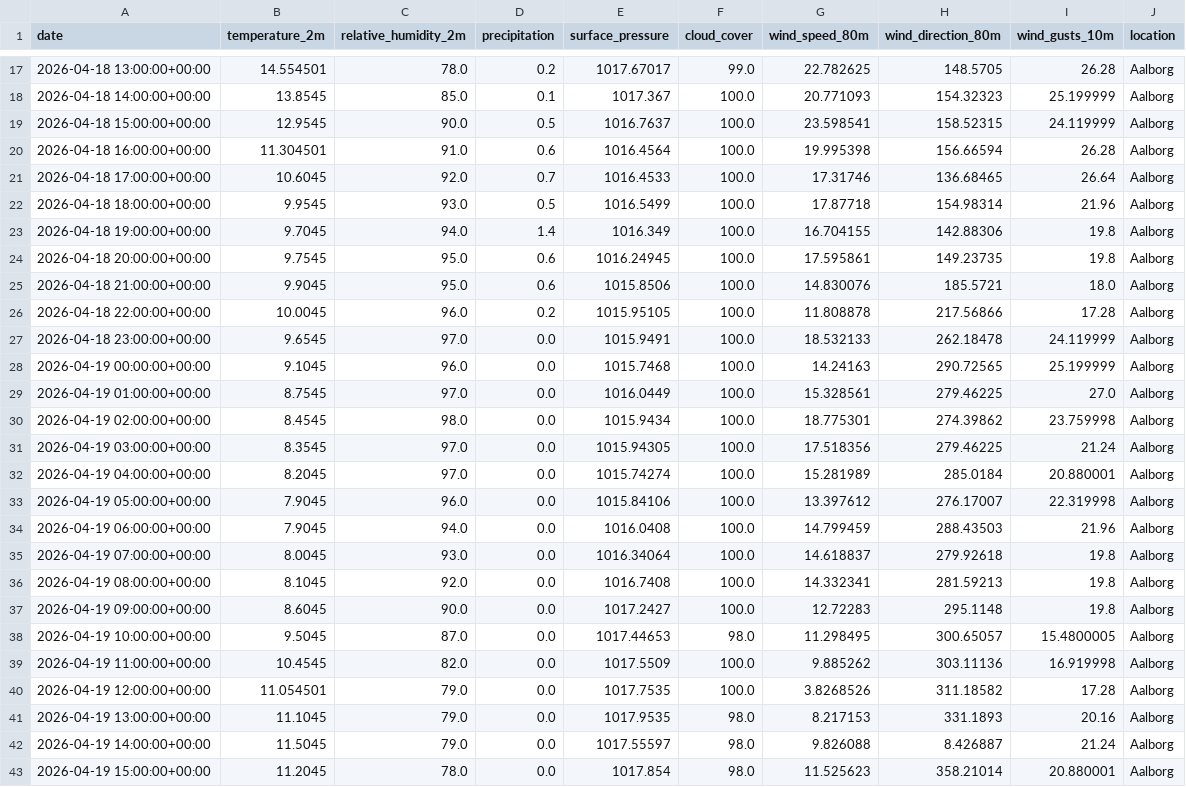
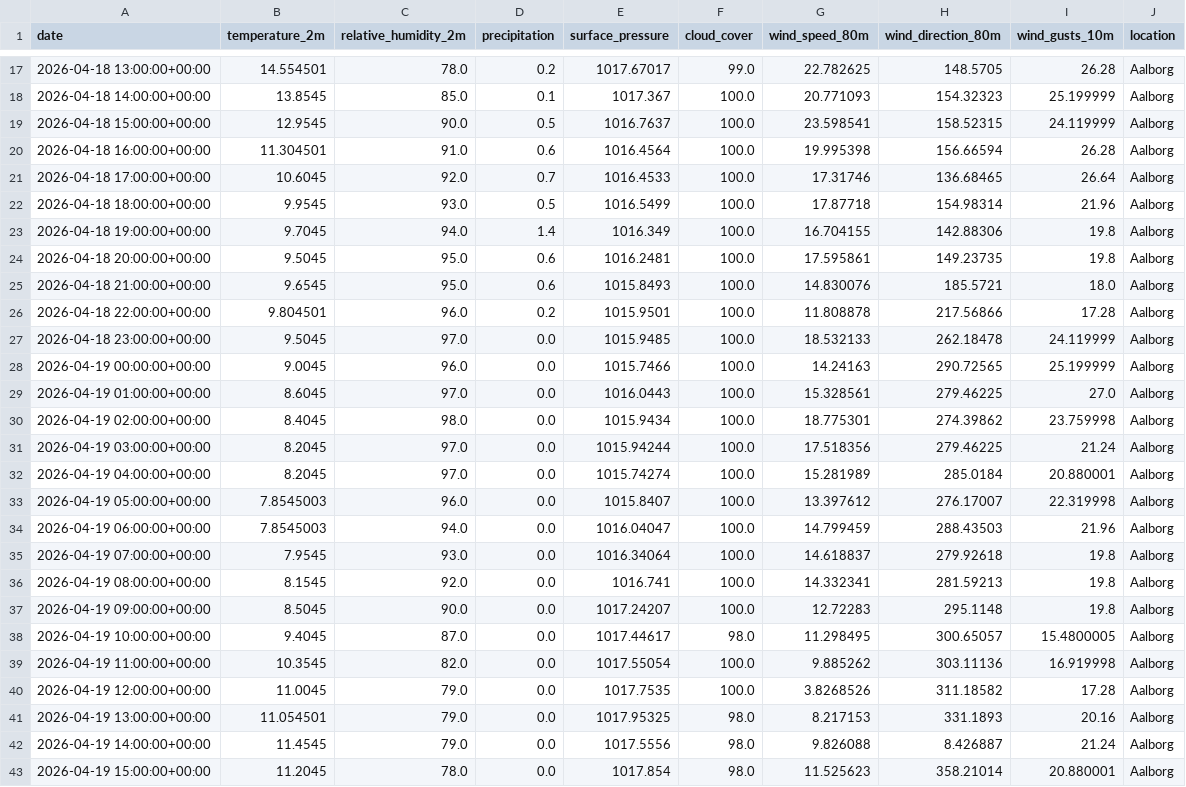
Before and after one commit to albuter99/prueba, a CSV file: artifacts/processed/weather_forecast.csv, drawn as a sheet; only a part is shown, gaps mark what is left out; the diff covers the shown part only.

```diff
--- a/artifacts/processed/weather_forecast.csv
+++ b/artifacts/processed/weather_forecast.csv
@@ -23,21 +23,21 @@ date,temperature_2m,relative_humidity_2m,precipitation,surface_pressure,cloud_co
 2026-04-18 19:00:00+00:00,9.7045,94.0,1.4,1016.349,100.0,16.704155,142.88306,19.8,Aalborg
-2026-04-18 20:00:00+00:00,9.7545,95.0,0.6,1016.24945,100.0,17.595861,149.23735,19.8,Aalborg
-2026-04-18 21:00:00+00:00,9.9045,95.0,0.6,1015.8506,100.0,14.830076,185.5721,18.0,Aalborg
-2026-04-18 22:00:00+00:00,10.0045,96.0,0.2,1015.95105,100.0,11.808878,217.56866,17.28,Aalborg
-2026-04-18 23:00:00+00:00,9.6545,97.0,0.0,1015.9491,100.0,18.532133,262.18478,24.119999,Aalborg
-2026-04-19 00:00:00+00:00,9.1045,96.0,0.0,1015.7468,100.0,14.24163,290.72565,25.199999,Aalborg
-2026-04-19 01:00:00+00:00,8.7545,97.0,0.0,1016.0449,100.0,15.328561,279.46225,27.0,Aalborg
-2026-04-19 02:00:00+00:00,8.4545,98.0,0.0,1015.9434,100.0,18.775301,274.39862,23.759998,Aalborg
-2026-04-19 03:00:00+00:00,8.3545,97.0,0.0,1015.94305,100.0,17.518356,279.46225,21.24,Aalborg
+2026-04-18 20:00:00+00:00,9.5045,95.0,0.6,1016.2481,100.0,17.595861,149.23735,19.8,Aalborg
+2026-04-18 21:00:00+00:00,9.6545,95.0,0.6,1015.8493,100.0,14.830076,185.5721,18.0,Aalborg
+2026-04-18 22:00:00+00:00,9.804501,96.0,0.2,1015.9501,100.0,11.808878,217.56866,17.28,Aalborg
+2026-04-18 23:00:00+00:00,9.5045,97.0,0.0,1015.9485,100.0,18.532133,262.18478,24.119999,Aalborg
+2026-04-19 00:00:00+00:00,9.0045,96.0,0.0,1015.7466,100.0,14.24163,290.72565,25.199999,Aalborg
+2026-04-19 01:00:00+00:00,8.6045,97.0,0.0,1016.0443,100.0,15.328561,279.46225,27.0,Aalborg
+2026-04-19 02:00:00+00:00,8.4045,98.0,0.0,1015.9434,100.0,18.775301,274.39862,23.759998,Aalborg
+2026-04-19 03:00:00+00:00,8.2045,97.0,0.0,1015.94244,100.0,17.518356,279.46225,21.24,Aalborg
 2026-04-19 04:00:00+00:00,8.2045,97.0,0.0,1015.74274,100.0,15.281989,285.0184,20.880001,Aalborg
-2026-04-19 05:00:00+00:00,7.9045,96.0,0.0,1015.84106,100.0,13.397612,276.17007,22.319998,Aalborg
-2026-04-19 06:00:00+00:00,7.9045,94.0,0.0,1016.0408,100.0,14.799459,288.43503,21.96,Aalborg
-2026-04-19 07:00:00+00:00,8.0045,93.0,0.0,1016.34064,100.0,14.618837,279.92618,19.8,Aalborg
-2026-04-19 08:00:00+00:00,8.1045,92.0,0.0,1016.7408,100.0,14.332341,281.59213,19.8,Aalborg
-2026-04-19 09:00:00+00:00,8.6045,90.0,0.0,1017.2427,100.0,12.72283,295.1148,19.8,Aalborg
-2026-04-19 10:00:00+00:00,9.5045,87.0,0.0,1017.44653,98.0,11.298495,300.65057,15.4800005,Aalborg
-2026-04-19 11:00:00+00:00,10.4545,82.0,0.0,1017.5509,100.0,9.885262,303.11136,16.919998,Aalborg
-2026-04-19 12:00:00+00:00,11.054501,79.0,0.0,1017.7535,100.0,3.8268526,311.18582,17.28,Aalborg
-2026-04-19 13:00:00+00:00,11.1045,79.0,0.0,1017.9535,98.0,8.217153,331.1893,20.16,Aalborg
-2026-04-19 14:00:00+00:00,11.5045,79.0,0.0,1017.55597,98.0,9.826088,8.426887,21.24,Aalborg
+2026-04-19 05:00:00+00:00,7.8545003,96.0,0.0,1015.8407,100.0,13.397612,276.17007,22.319998,Aalborg
+2026-04-19 06:00:00+00:00,7.8545003,94.0,0.0,1016.04047,100.0,14.799459,288.43503,21.96,Aalborg
+2026-04-19 07:00:00+00:00,7.9545,93.0,0.0,1016.34064,100.0,14.618837,279.92618,19.8,Aalborg
+2026-04-19 08:00:00+00:00,8.1545,92.0,0.0,1016.741,100.0,14.332341,281.59213,19.8,Aalborg
+2026-04-19 09:00:00+00:00,8.5045,90.0,0.0,1017.24207,100.0,12.72283,295.1148,19.8,Aalborg
+2026-04-19 10:00:00+00:00,9.4045,87.0,0.0,1017.44617,98.0,11.298495,300.65057,15.4800005,Aalborg
+2026-04-19 11:00:00+00:00,10.3545,82.0,0.0,1017.55054,100.0,9.885262,303.11136,16.919998,Aalborg
+2026-04-19 12:00:00+00:00,11.0045,79.0,0.0,1017.7535,100.0,3.8268526,311.18582,17.28,Aalborg
+2026-04-19 13:00:00+00:00,11.054501,79.0,0.0,1017.95325,98.0,8.217153,331.1893,20.16,Aalborg
+2026-04-19 14:00:00+00:00,11.4545,79.0,0.0,1017.5556,98.0,9.826088,8.426887,21.24,Aalborg
 2026-04-19 15:00:00+00:00,11.2045,78.0,0.0,1017.854,98.0,11.525623,358.21014,20.880001,Aalborg
```
Also changed, not shown: 59 edited cells elsewhere in this file, artifacts/features/weather_forecast_features.csv, artifacts/predictions/predictions.csv, 4 other files.
